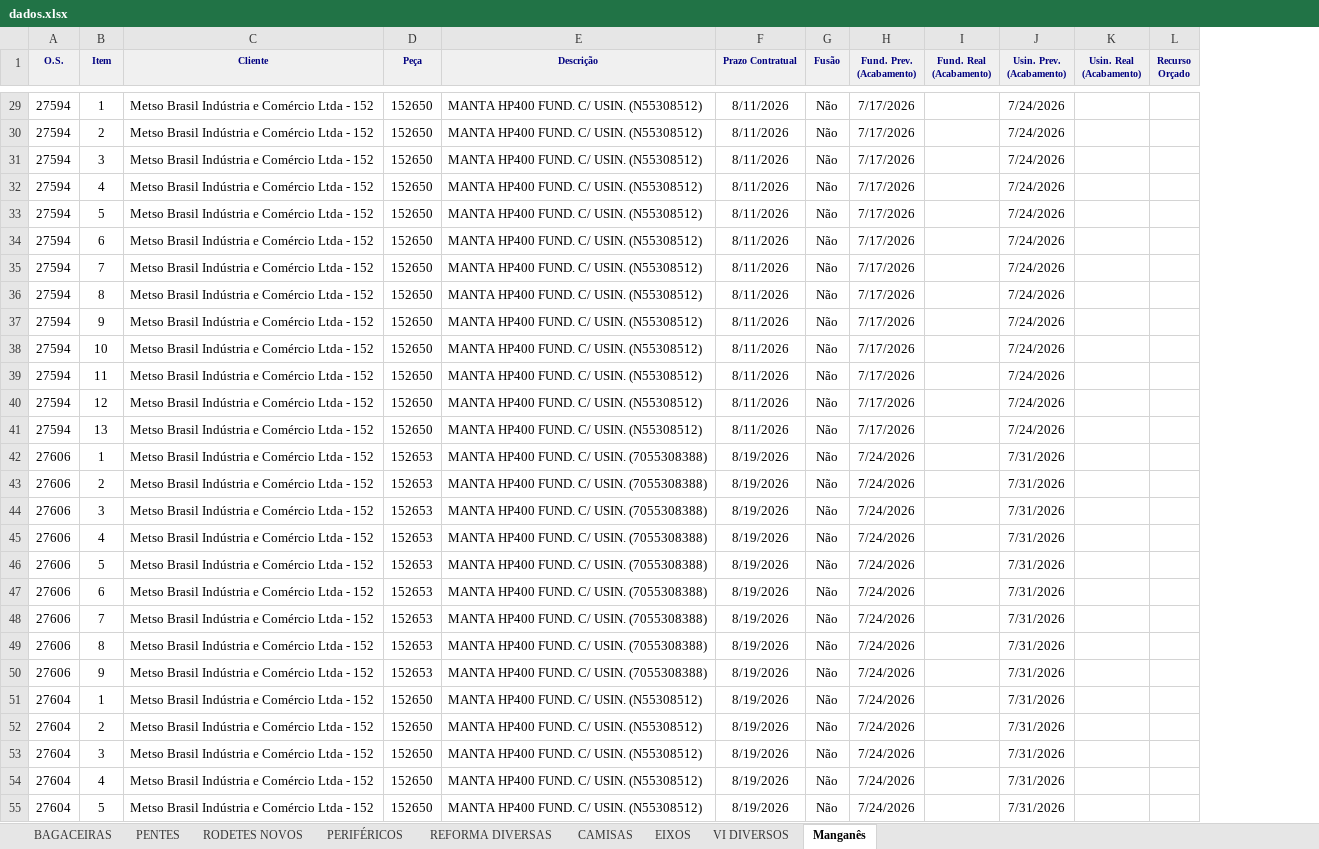
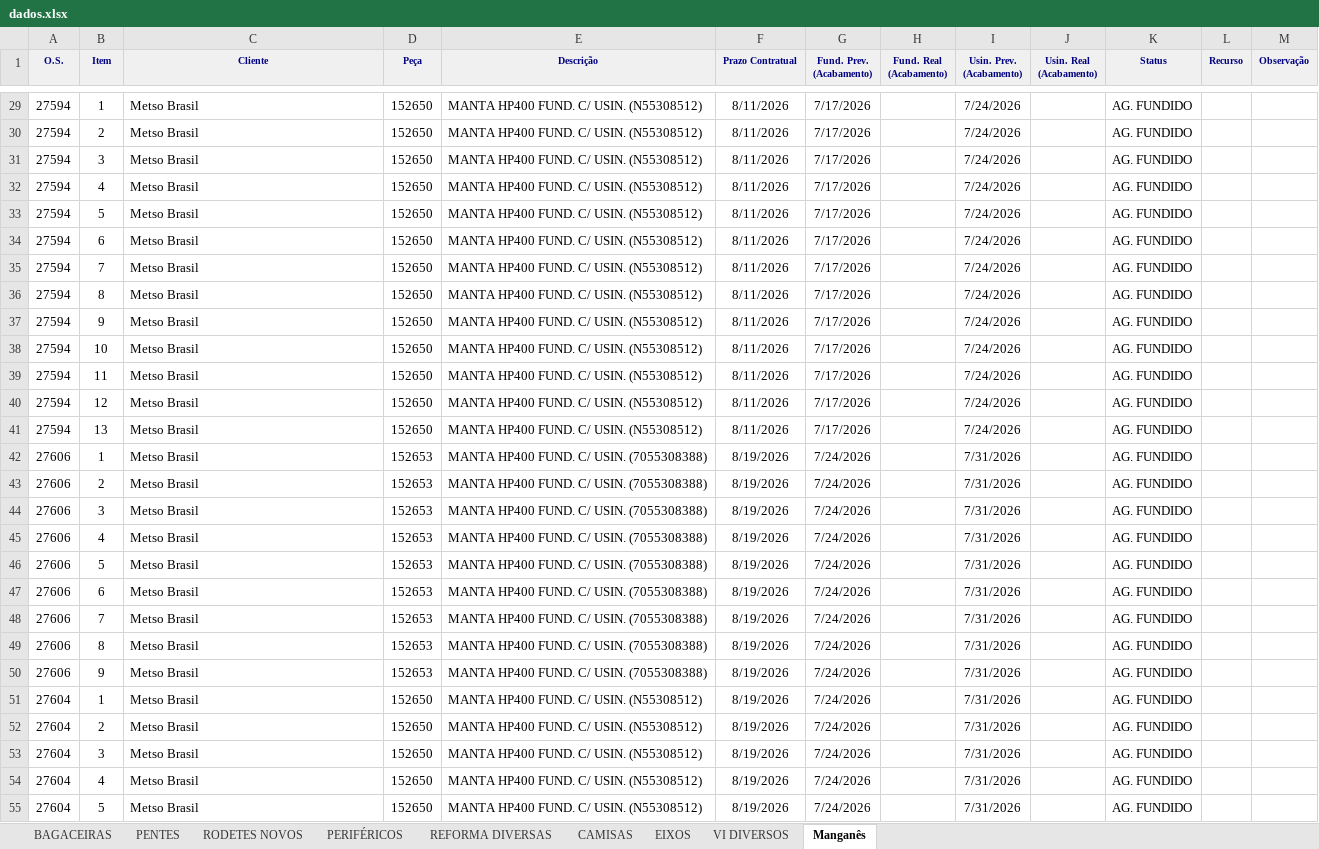
Before and after one commit to marcelodilena/carteira_prod, an Excel workbook: dados.xlsx, sheet Manganês, drawn as a sheet; only a part is shown, gaps mark what is left out; values as stored, in another font and other column widths than the file's, no borders; removed rows and columns are numbered as before the commit, all else as after; ↵ is a line break in a cell; the diff covers the shown part only; the diff names each change by its address in the sheet, - before the commit and + after, or states it on an @@ line.

```diff
--- a/dados.xlsx (sheet Manganês)
+++ b/dados.xlsx (sheet Manganês)
-column G (Fusão), rows 29-55: all Não
+column K (Status), rows 29-55: all AG. FUNDIDO
+column M (Observação), empty
-L1: Recurso ↵ Orçado
+L1: Recurso
-C29:C55 (Cliente): Metso Brasil Indústria e Comércio Ltda - 152
+C29:C55 (Cliente): Metso Brasil
```
Also changed, not shown: 85 edited cells and cell formats elsewhere in this sheet, 1 other file.
